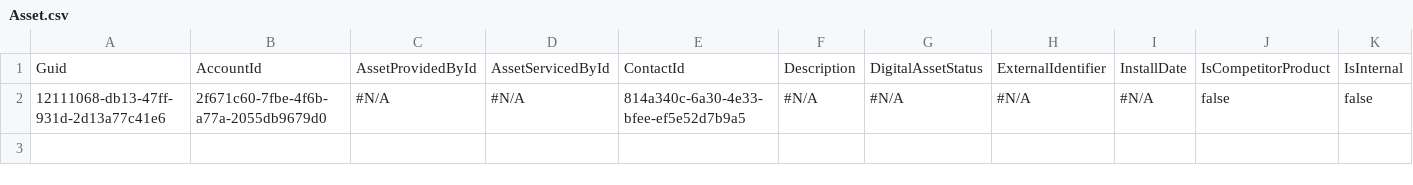
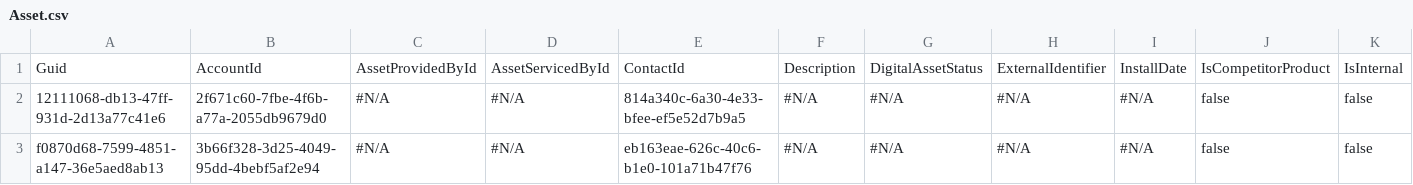
Before and after one commit to Prodlymoover/CPQ-Test-29, a CSV file: Asset.csv, drawn as a sheet; only a part is shown; rows hold the shown columns only; the diff names each change by its address in the sheet, - before the commit and + after, or states it on an @@ line.

```diff
--- a/Asset.csv
+++ b/Asset.csv
+row 3: f0870d68-7599-4851-a147-36e5aed8ab13 | 3b66f328-3d25-4049-95dd-4bebf5af2e94 | #N/A | #N/A | eb163eae-626c-40c6-b1e0-101a71b47f76 | #N/A | #N/A | #N/A | #N/A | false | false
```
Also changed, not shown: Account.csv, Case.csv, 3 other files.
